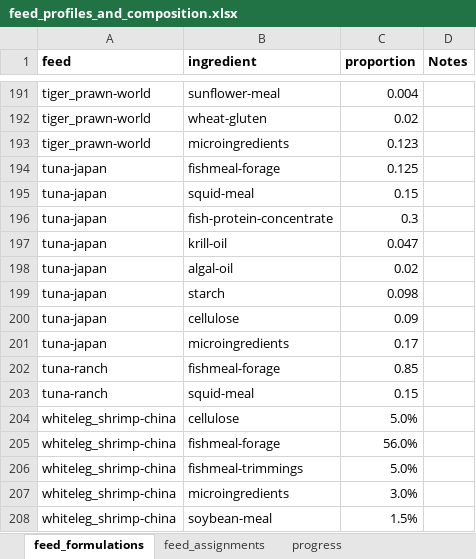
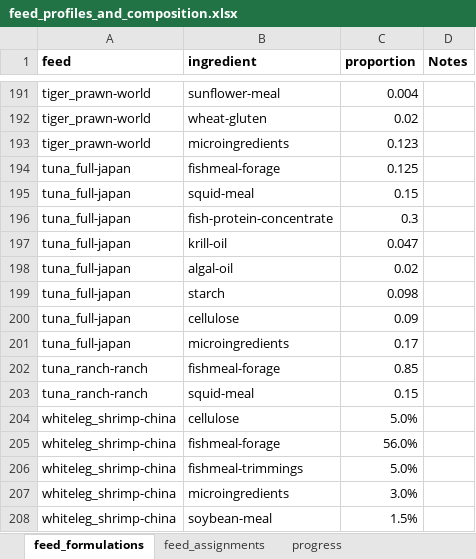
Before and after one commit to Sustainable-Aquafeeds-Project/climate_risks_to_fed_mariculture, an Excel workbook: data/raw_data/feed_profiles_and_composition.xlsx, sheet feed_formulations, drawn as a sheet; only a part is shown, gaps mark what is left out; values as stored, in another font and other column widths than the file's, no borders; the diff names each change by its address in the sheet, - before the commit and + after, or states it on an @@ line.

Commit message:
Updating tuna names

```diff
--- a/data/raw_data/feed_profiles_and_composition.xlsx (sheet feed_formulations)
+++ b/data/raw_data/feed_profiles_and_composition.xlsx (sheet feed_formulations)
-A194:A201 (feed): tuna-japan
+A194:A201 (feed): tuna_full-japan
-A202:A203 (feed): tuna-ranch
+A202:A203 (feed): tuna_ranch-ranch
```
Also changed, not shown: sheet feed_assignments, hidden cells.
